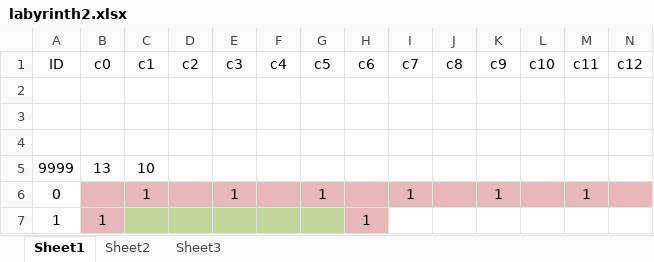
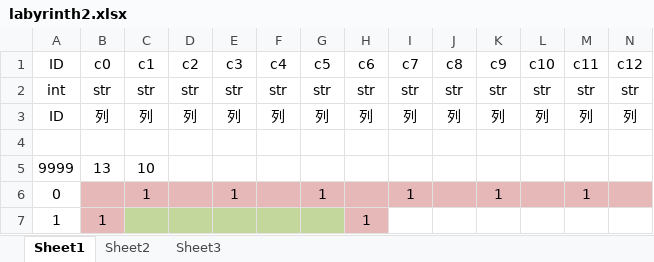
Before and after one commit to LIQIANGEASTSUN/PathfindingAlgorithm, an Excel workbook: Labyrinth2/labyrinth2.xlsx, sheet Sheet1, drawn as a sheet; only a part is shown; values as stored, in another font and other column widths than the file's, no borders; rows hold the shown columns only; the diff names each change by its address in the sheet, - before the commit and + after, or states it on an @@ line.

```diff
--- a/Labyrinth2/labyrinth2.xlsx (sheet Sheet1)
+++ b/Labyrinth2/labyrinth2.xlsx (sheet Sheet1)
-row 2: (empty)
+row 2: int | str | str | str | str | str | str | str | str | str | str | str | str | str
-row 3: (empty)
+row 3: ID | 列 | 列 | 列 | 列 | 列 | 列 | 列 | 列 | 列 | 列 | 列 | 列 | 列
```
Also changed, not shown: 1 other file.
